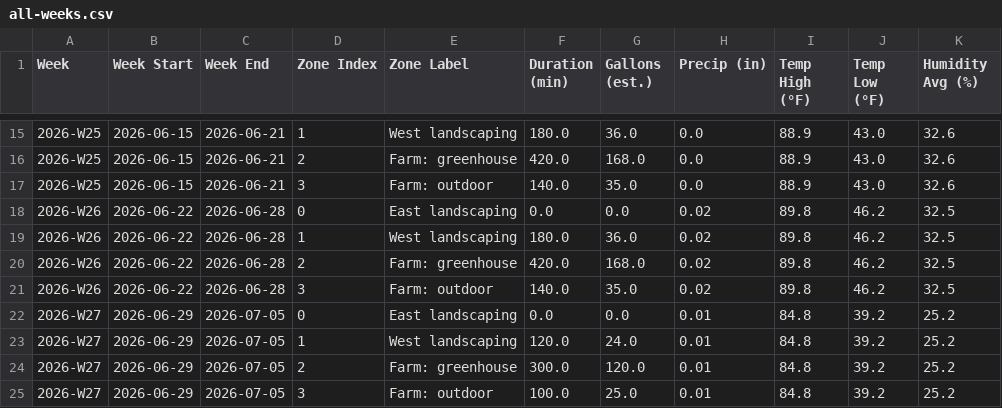
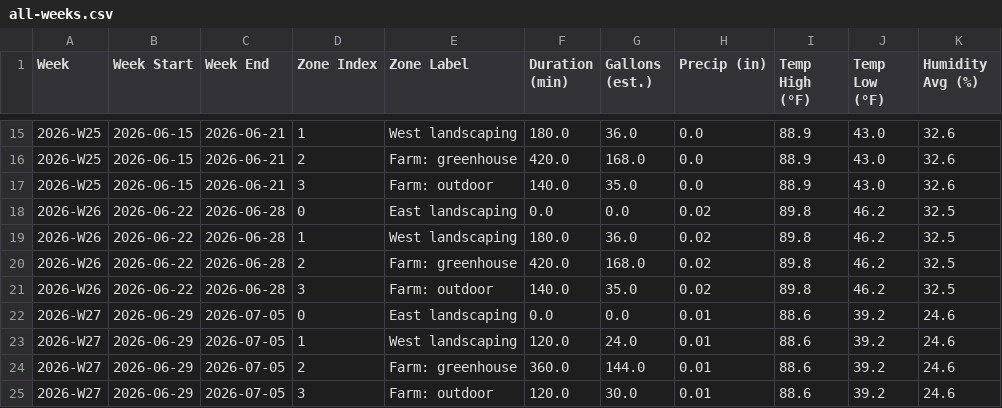
Before and after one commit to townsite-urban-farm/website, a CSV file: static/irrigation-reports/all-weeks.csv, drawn as a sheet; only a part is shown, gaps mark what is left out.

```diff
--- a/static/irrigation-reports/all-weeks.csv
+++ b/static/irrigation-reports/all-weeks.csv
@@ -21,5 +21,5 @@ Week,Week Start,Week End,Zone Index,Zone Label,Duration (min),Gallons (est.),Pre
 2026-W26,2026-06-22,2026-06-28,3,Farm: outdoor,140.0,35.0,0.02,89.8,46.2,32.5
-2026-W27,2026-06-29,2026-07-05,0,East landscaping,0.0,0.0,0.01,84.8,39.2,25.2
-2026-W27,2026-06-29,2026-07-05,1,West landscaping,120.0,24.0,0.01,84.8,39.2,25.2
-2026-W27,2026-06-29,2026-07-05,2,Farm: greenhouse,300.0,120.0,0.01,84.8,39.2,25.2
-2026-W27,2026-06-29,2026-07-05,3,Farm: outdoor,100.0,25.0,0.01,84.8,39.2,25.2
+2026-W27,2026-06-29,2026-07-05,0,East landscaping,0.0,0.0,0.01,88.6,39.2,24.6
+2026-W27,2026-06-29,2026-07-05,1,West landscaping,120.0,24.0,0.01,88.6,39.2,24.6
+2026-W27,2026-06-29,2026-07-05,2,Farm: greenhouse,360.0,144.0,0.01,88.6,39.2,24.6
+2026-W27,2026-06-29,2026-07-05,3,Farm: outdoor,120.0,30.0,0.01,88.6,39.2,24.6
```
Also changed, not shown: static/irrigation-reports/weekly/2026-W27.csv, 1 other file.
